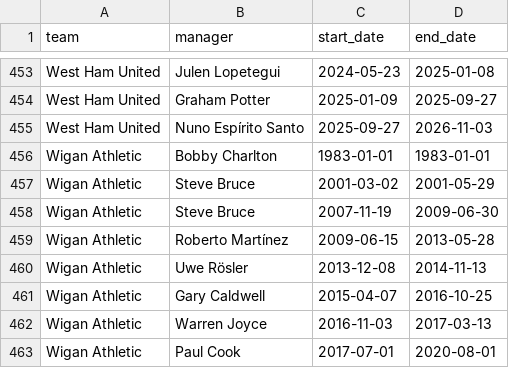
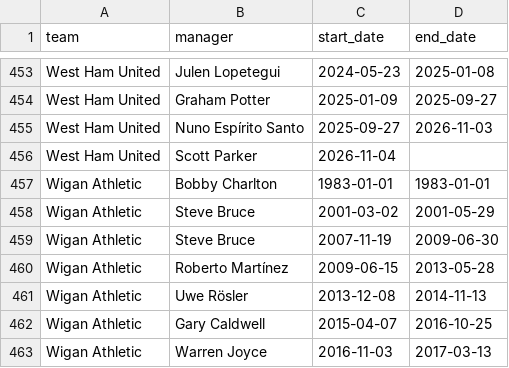
Before and after one commit to MelvTheGoat/Premier-League, a CSV file: data/external/managers_wikidata.csv, drawn as a sheet; only a part is shown, gaps mark what is left out; the shorter side is filled out with more unchanged rows; the diff names each change by its address in the sheet, - before the commit and + after, or states it on an @@ line.

```diff
--- a/data/external/managers_wikidata.csv
+++ b/data/external/managers_wikidata.csv
+row 456: West Ham United | Scott Parker | 2026-11-04
```
Also changed, not shown: 1 other file.
